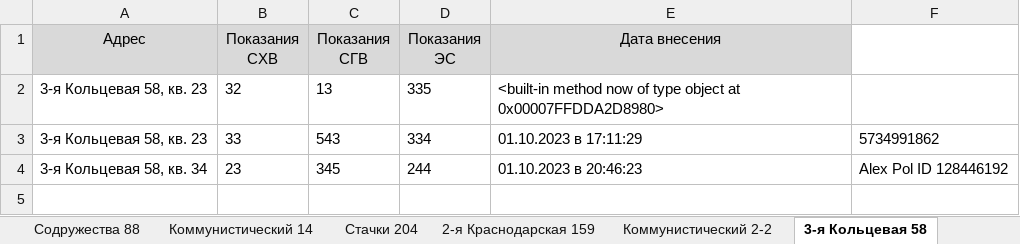
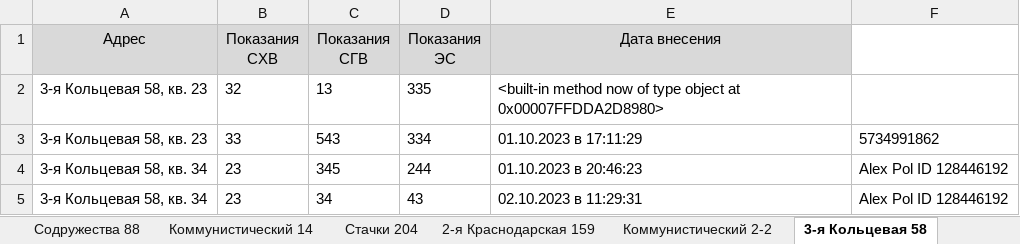
Before and after one commit to AlexPolyanski/telegram, an Excel workbook: sample.xlsx, sheet 3-я Кольцевая 58, drawn as a sheet; values as stored, in another font and other column widths than the file's, no borders; the diff names each change by its address in the sheet, - before the commit and + after, or states it on an @@ line.

```diff
--- a/sample.xlsx (sheet 3-я Кольцевая 58)
+++ b/sample.xlsx (sheet 3-я Кольцевая 58)
+row 5: 3-я Кольцевая 58, кв. 34 | 23 | 34 | 43 | 02.10.2023 в 11:29:31 | Alex Pol ID 128446192
```
Also changed, not shown: sheet Содружества 88, sheet Зорге 70-1, sheet Стачки 204, 1 other file.
